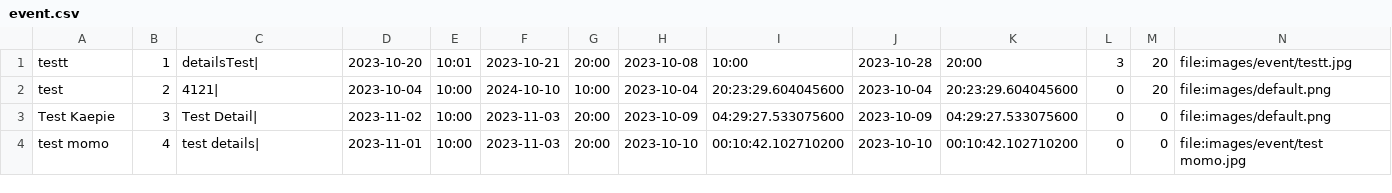
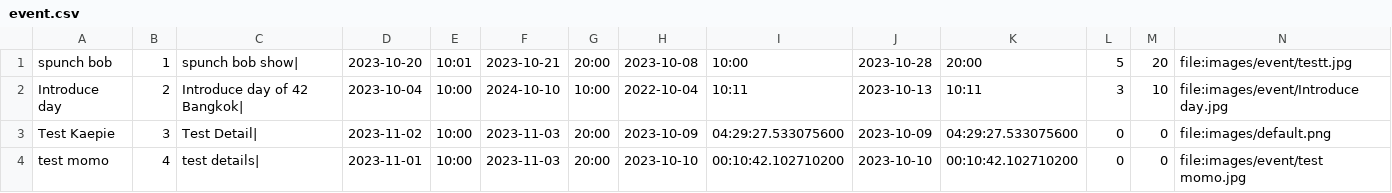
Before and after one commit to Kriwn/JavaFxProject, a CSV file: data/event.csv, drawn as a sheet.

Commit message:
Refactor fix my event activity error

```diff
--- a/data/event.csv
+++ b/data/event.csv
@@ -1,3 +1,3 @@
-testt,1,detailsTest|,2023-10-20,10:01,2023-10-21,20:00,2023-10-08,10:00,2023-10-28,20:00,3,20,file:images/event/testt.jpg
-test,2,4121|,2023-10-04,10:00,2024-10-10,10:00,2023-10-04,20:23:29.604045600,2023-10-04,20:23:29.604045600,0,20,file:images/default.png
+spunch bob,1,spunch bob show|,2023-10-20,10:01,2023-10-21,20:00,2023-10-08,10:00,2023-10-28,20:00,5,20,file:images/event/testt.jpg
+Introduce day,2,Introduce day of 42 Bangkok|,2023-10-04,10:00,2024-10-10,10:00,2022-10-04,10:11,2023-10-13,10:11,3,10,file:images/event/Introduce day.jpg
 Test Kaepie,3,Test Detail|,2023-11-02,10:00,2023-11-03,20:00,2023-10-09,04:29:27.533075600,2023-10-09,04:29:27.533075600,0,0,file:images/default.png
```
Also changed, not shown: data/account.csv, data/activity.csv, 12 other files.
